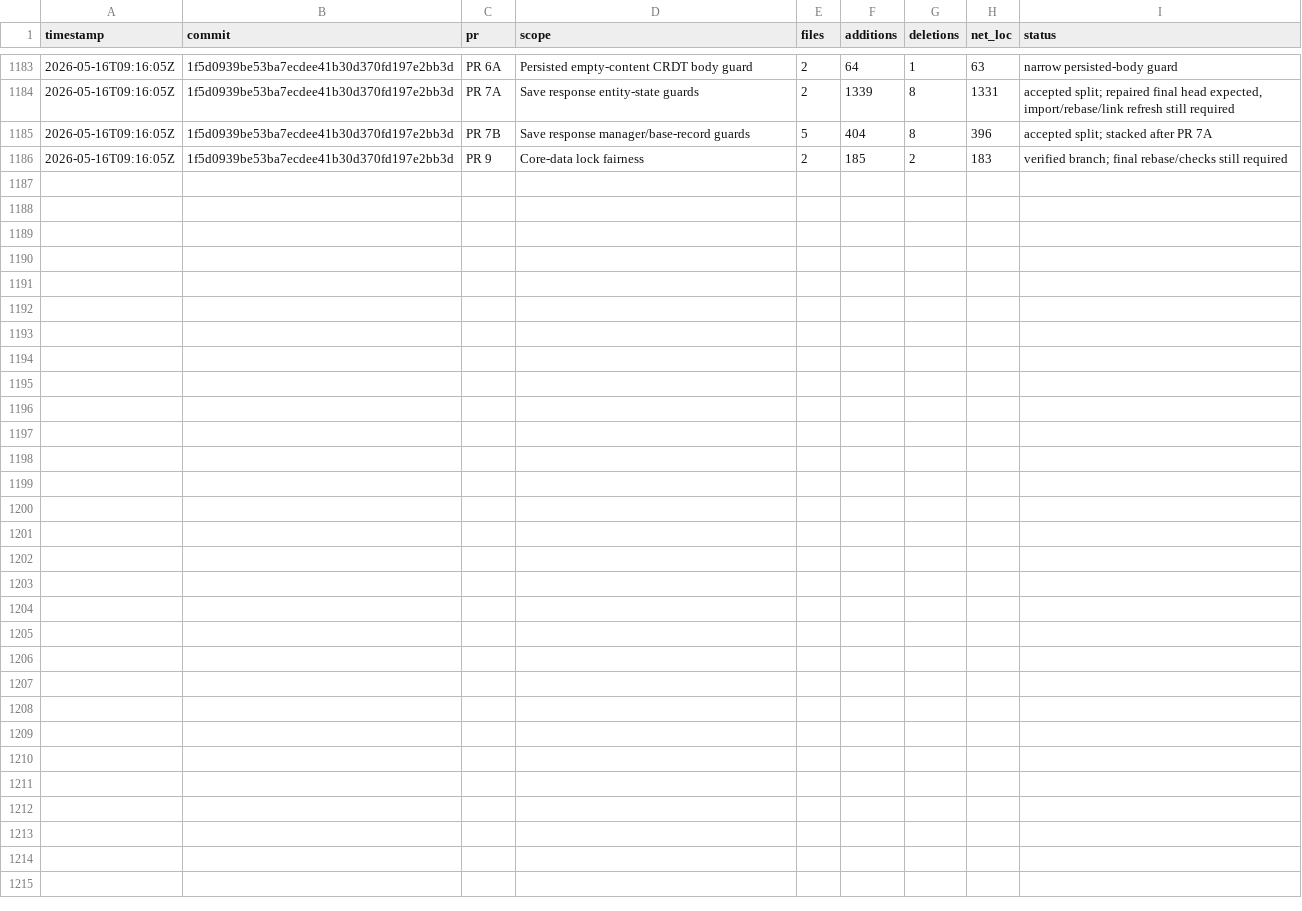
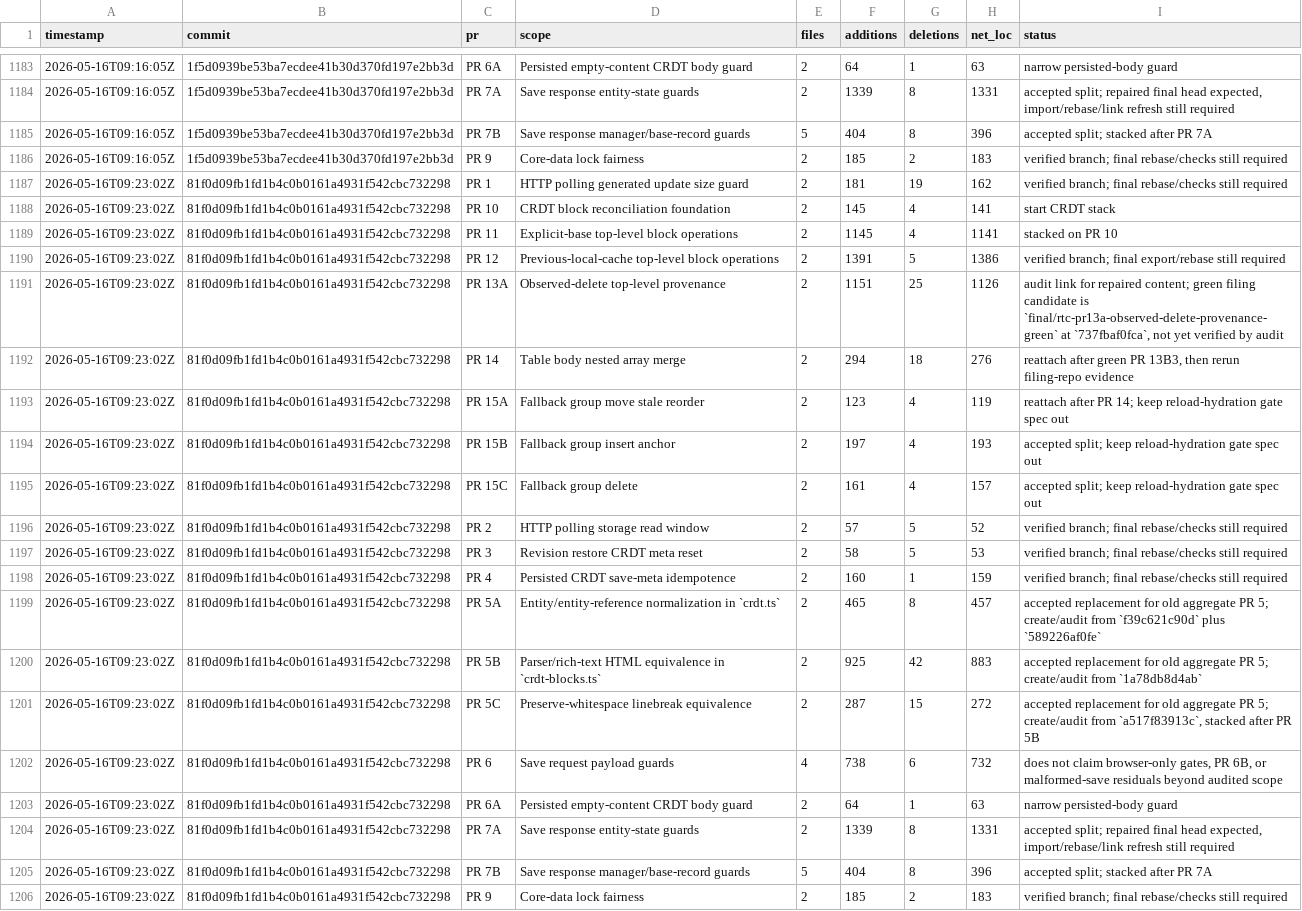
Before and after one commit to danluu/gutenberg, a CSV file: docs/explanations/architecture/rtc-jetstream2-fuzz-trends-20260515/data/pr_suggested_net_loc.csv, drawn as a sheet; only a part is shown, gaps mark what is left out.

Commit message:
Refresh Jetstream fuzz trend report

```diff
--- a/docs/explanations/architecture/rtc-jetstream2-fuzz-trends-20260515/data/pr_suggested_net_loc.csv
+++ b/docs/explanations/architecture/rtc-jetstream2-fuzz-trends-20260515/data/pr_suggested_net_loc.csv
@@ -1186 +1186,21 @@ timestamp,commit,pr,scope,files,additions,deletions,net_loc,status
 2026-05-16T09:16:05Z,1f5d0939be53ba7ecdee41b30d370fd197e2bb3d,PR 9,Core-data lock fairness,2,185,2,183,verified branch; final rebase/checks still required
+2026-05-16T09:23:02Z,81f0d09fb1fd1b4c0b0161a4931f542cbc732298,PR 1,HTTP polling generated update size guard,2,181,19,162,verified branch; final rebase/checks still required
+2026-05-16T09:23:02Z,81f0d09fb1fd1b4c0b0161a4931f542cbc732298,PR 10,CRDT block reconciliation foundation,2,145,4,141,start CRDT stack
+2026-05-16T09:23:02Z,81f0d09fb1fd1b4c0b0161a4931f542cbc732298,PR 11,Explicit-base top-level block operations,2,1145,4,1141,stacked on PR 10
+2026-05-16T09:23:02Z,81f0d09fb1fd1b4c0b0161a4931f542cbc732298,PR 12,Previous-local-cache top-level block operations,2,1391,5,1386,verified branch; final export/rebase still required
+2026-05-16T09:23:02Z,81f0d09fb1fd1b4c0b0161a4931f542cbc732298,PR 13A,Observed-delete top-level provenance,2,1151,25,1126,"audit link for repaired content; green filing candidate is `final/rtc-pr13a-observed-delete-provenance-green` at `737fbaf0fca`, not yet verified by audit"
+2026-05-16T09:23:02Z,81f0d09fb1fd1b4c0b0161a4931f542cbc732298,PR 14,Table body nested array merge,2,294,18,276,"reattach after green PR 13B3, then rerun filing-repo evidence"
+2026-05-16T09:23:02Z,81f0d09fb1fd1b4c0b0161a4931f542cbc732298,PR 15A,Fallback group move stale reorder,2,123,4,119,reattach after PR 14; keep reload-hydration gate spec out
+2026-05-16T09:23:02Z,81f0d09fb1fd1b4c0b0161a4931f542cbc732298,PR 15B,Fallback group insert anchor,2,197,4,193,accepted split; keep reload-hydration gate spec out
+2026-05-16T09:23:02Z,81f0d09fb1fd1b4c0b0161a4931f542cbc732298,PR 15C,Fallback group delete,2,161,4,157,accepted split; keep reload-hydration gate spec out
+2026-05-16T09:23:02Z,81f0d09fb1fd1b4c0b0161a4931f542cbc732298,PR 2,HTTP polling storage read window,2,57,5,52,verified branch; final rebase/checks still required
+2026-05-16T09:23:02Z,81f0d09fb1fd1b4c0b0161a4931f542cbc732298,PR 3,Revision restore CRDT meta reset,2,58,5,53,verified branch; final rebase/checks still required
+2026-05-16T09:23:02Z,81f0d09fb1fd1b4c0b0161a4931f542cbc732298,PR 4,Persisted CRDT save-meta idempotence,2,160,1,159,verified branch; final rebase/checks still required
+2026-05-16T09:23:02Z,81f0d09fb1fd1b4c0b0161a4931f542cbc732298,PR 5A,Entity/entity-reference normalization in `crdt.ts`,2,465,8,457,accepted replacement for old aggregate PR 5; create/audit from `f39c621c90d` plus `589226af0fe`
+2026-05-16T09:23:02Z,81f0d09fb1fd1b4c0b0161a4931f542cbc732298,PR 5B,Parser/rich-text HTML equivalence in `crdt-blocks.ts`,2,925,42,883,accepted replacement for old aggregate PR 5; create/audit from `1a78db8d4ab`
+2026-05-16T09:23:02Z,81f0d09fb1fd1b4c0b0161a4931f542cbc732298,PR 5C,Preserve-whitespace linebreak equivalence,2,287,15,272,"accepted replacement for old aggregate PR 5; create/audit from `a517f83913c`, stacked after PR 5B"
+2026-05-16T09:23:02Z,81f0d09fb1fd1b4c0b0161a4931f542cbc732298,PR 6,Save request payload guards,4,738,6,732,"does not claim browser-only gates, PR 6B, or malformed-save residuals beyond audited scope"
+2026-05-16T09:23:02Z,81f0d09fb1fd1b4c0b0161a4931f542cbc732298,PR 6A,Persisted empty-content CRDT body guard,2,64,1,63,narrow persisted-body guard
+2026-05-16T09:23:02Z,81f0d09fb1fd1b4c0b0161a4931f542cbc732298,PR 7A,Save response entity-state guards,2,1339,8,1331,"accepted split; repaired final head expected, import/rebase/link refresh still required"
+2026-05-16T09:23:02Z,81f0d09fb1fd1b4c0b0161a4931f542cbc732298,PR 7B,Save response manager/base-record guards,5,404,8,396,accepted split; stacked after PR 7A
+2026-05-16T09:23:02Z,81f0d09fb1fd1b4c0b0161a4931f542cbc732298,PR 9,Core-data lock fairness,2,185,2,183,verified branch; final rebase/checks still required
```
Also changed, not shown: docs/explanations/architecture/rtc-jetstream2-fuzz-trends-20260515/data/feature_counts.csv, docs/explanations/architecture/rtc-jetstream2-fuzz-trends-20260515/data/fuzz_level_execution_counts.csv, 33 other files.
